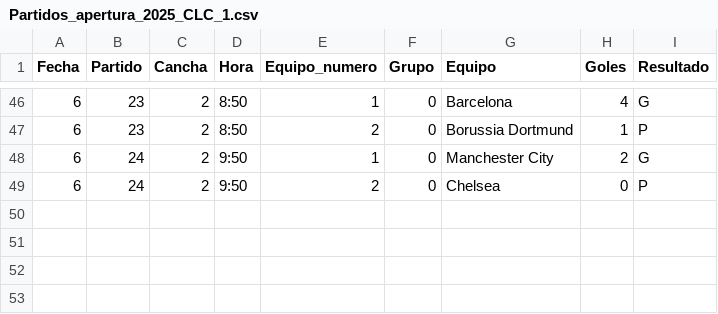
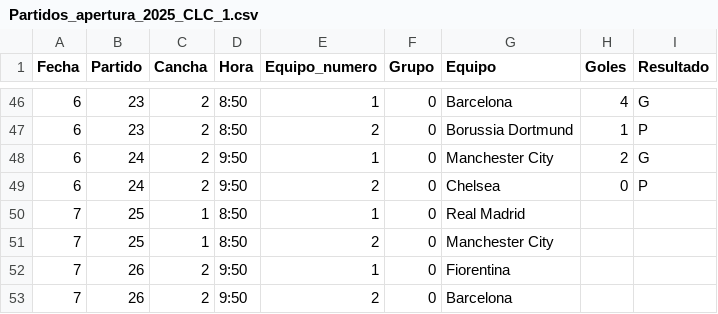
Before and after one commit to jsaraviadrago/verbose-system, a CSV file: Partidos_apertura_2025_CLC_1.csv, drawn as a sheet; only a part is shown, gaps mark what is left out.

Commit message:
Update Partidos_apertura_2025_CLC_1.csv

```diff
--- a/Partidos_apertura_2025_CLC_1.csv
+++ b/Partidos_apertura_2025_CLC_1.csv
@@ -49 +49,5 @@ Fecha,Partido,Cancha,Hora,Equipo_numero,Grupo,Equipo,Goles,Resultado
 6,24,2,9:50,2,0,Chelsea,0,P
+7,25,1,8:50,1,0,Real Madrid,,
+7,25,1,8:50,2,0,Manchester City,,
+7,26,2,9:50,1,0,Fiorentina,,
+7,26,2,9:50,2,0,Barcelona,,
```
